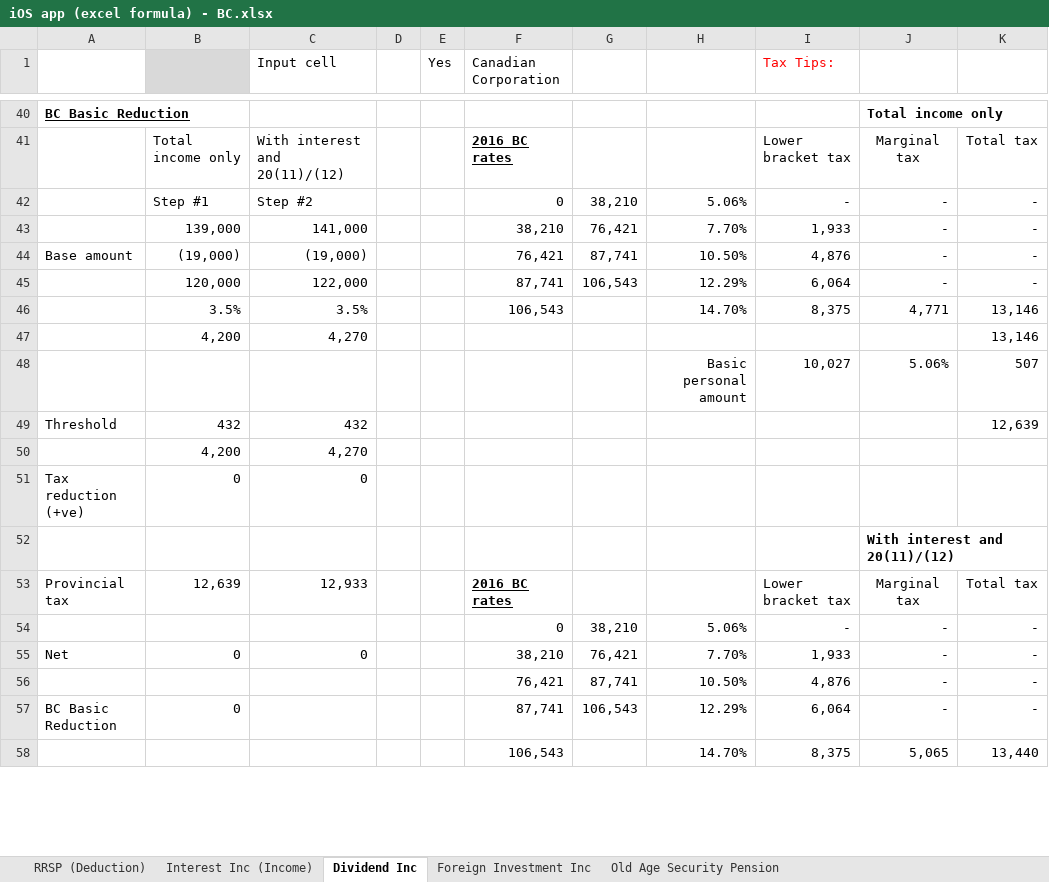
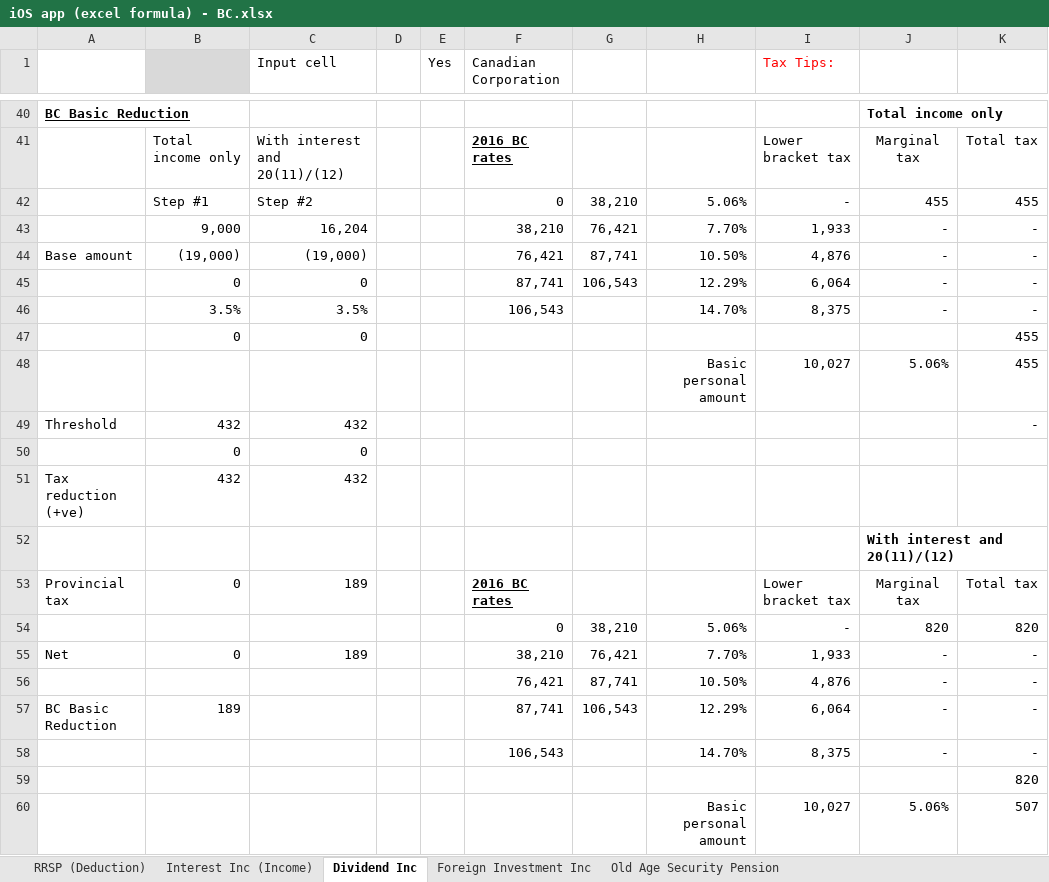
Before and after one commit to lalaphoon/TaxCalculator, an Excel workbook: Formulars/TaxPro/British Columbia/iOS app (excel formula) - BC.xlsx, sheet Dividend Inc, drawn as a sheet; only a part is shown, gaps mark what is left out; values as stored, in another font and other column widths than the file's, no borders; removed rows and columns are numbered as before the commit, all else as after; the diff covers the shown part only; the diff names each change by its address in the sheet, - before the commit and + after, or states it on an @@ line.

```diff
--- a/Formulars/TaxPro/British Columbia/iOS app (excel formula) - BC.xlsx (sheet Dividend Inc)
+++ b/Formulars/TaxPro/British Columbia/iOS app (excel formula) - BC.xlsx (sheet Dividend Inc)
-J42: -
+J42: 455
-K42: -
+K42: 455
-B43: 139,000
+B43: 9,000
-C43 (Input cell): 141,000
+C43 (Input cell): 16,204
-B45: 120,000
+B45: 0
-C45 (Input cell): 122,000
+C45 (Input cell): 0
-J46: 4,771
+J46: -
-K46: 13,146
+K46: -
-row 47:  | 4,200 | 4,270 |  |  |  |  |  |  |  | 13,146
+row 47:  | 0 | 0 |  |  |  |  |  |  |  | 455
+row 48:  |  |  |  |  |  |  | Basic personal amount | 10,027 | 5.06% | 455
+row 49: Threshold | 432 | 432 |  |  |  |  |  |  |  | -
+row 50:  | 0 | 0
+row 51: Tax reduction (+ve) | 432 | 432
+row 53: Provincial tax | 0 | 189 |  |  | 2016 BC rates |  |  | Lower bracket tax | Marginal tax | Total tax
+row 54:  |  |  |  |  | 0 | 38,210 | 5.06% | - | 820 | 820
+row 55: Net | 0 | 189 |  |  | 38,210 | 76,421 | 7.70% | 1,933 | - | -
+row 57: BC Basic Reduction | 189 |  |  |  | 87,741 | 106,543 | 12.29% | 6,064 | - | -
+row 58:  |  |  |  |  | 106,543 |  | 14.70% | 8,375 | - | -
+row 59:  |  |  |  |  |  |  |  |  |  | 820
-row 49: Threshold | 432 | 432 |  |  |  |  |  |  |  | 12,639
-row 50:  | 4,200 | 4,270
-row 51: Tax reduction (+ve) | 0 | 0
-row 53: Provincial tax | 12,639 | 12,933 |  |  | 2016 BC rates |  |  | Lower bracket tax | Marginal tax | Total tax
-row 54:  |  |  |  |  | 0 | 38,210 | 5.06% | - | - | -
-row 55: Net | 0 | 0 |  |  | 38,210 | 76,421 | 7.70% | 1,933 | - | -
-row 57: BC Basic Reduction | 0 |  |  |  | 87,741 | 106,543 | 12.29% | 6,064 | - | -
-row 58:  |  |  |  |  | 106,543 |  | 14.70% | 8,375 | 5,065 | 13,440
```
Also changed, not shown: 4 added rows, 6 removed rows and 64 edited cells elsewhere in this sheet, sheet Foreign Investment Inc, formulas that keep their value, 3 other files.
